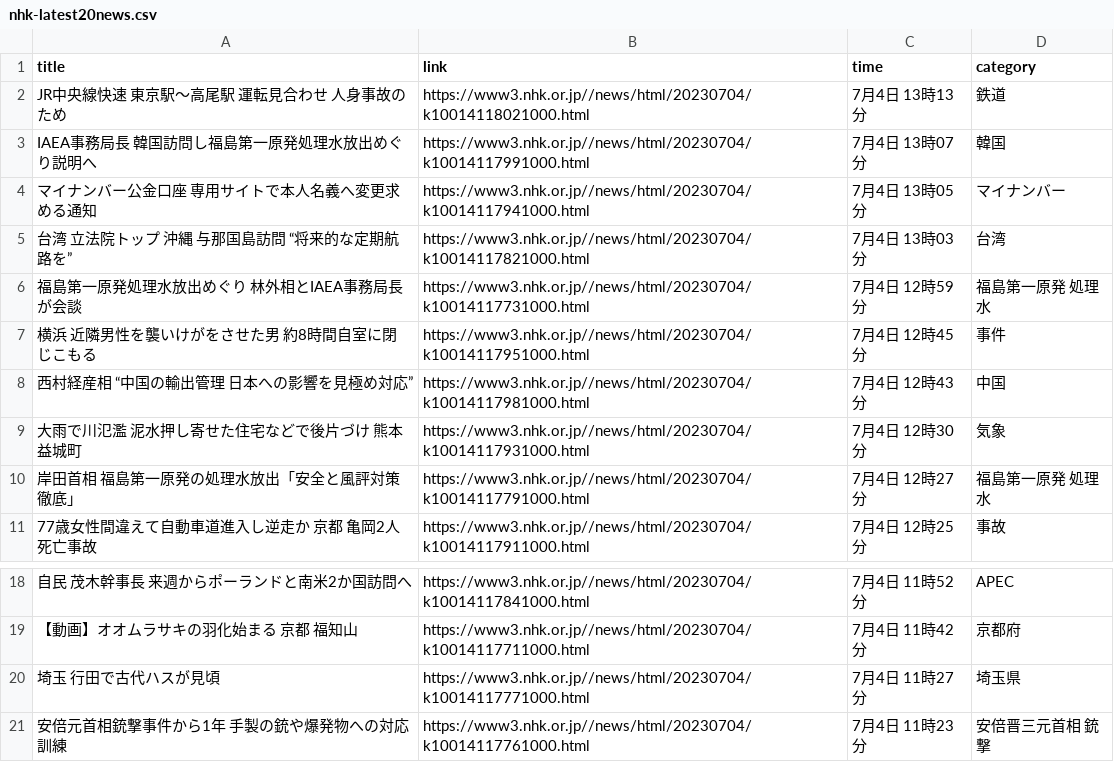
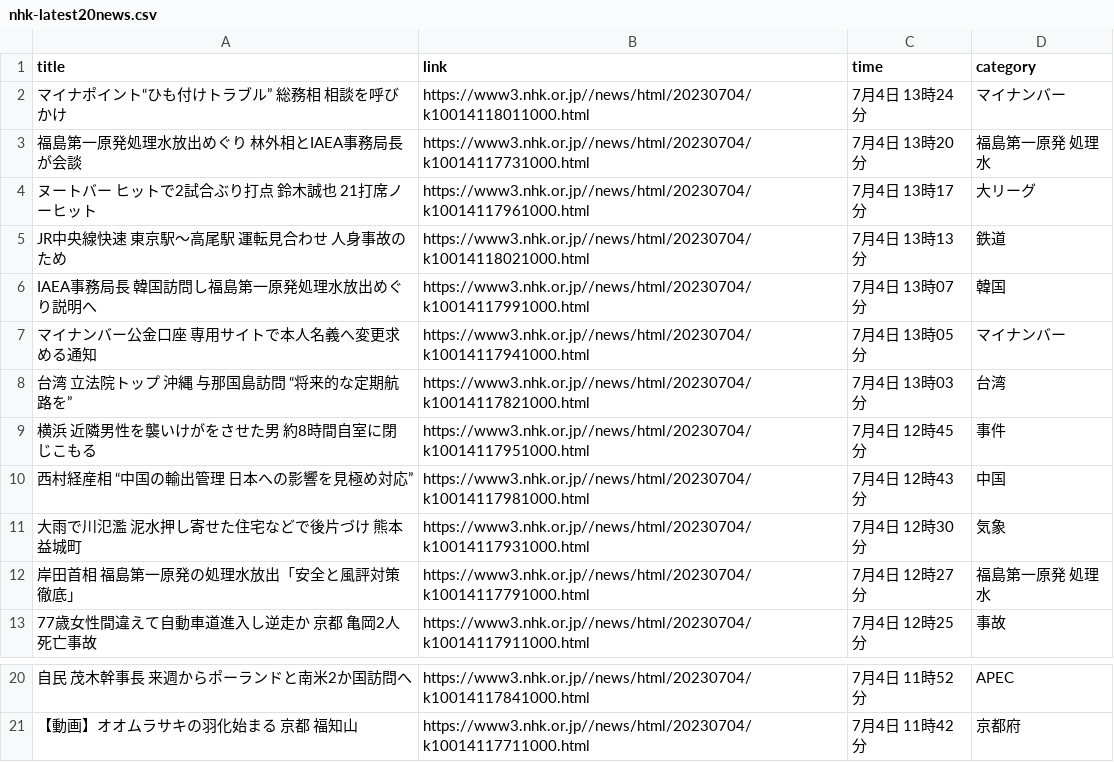
Before and after one commit to Hiromisa/autoscrape_NHK, a CSV file: nhk-latest20news.csv, drawn as a sheet; only a part is shown, gaps mark what is left out; removed rows and columns are numbered as before the commit, all else as after; the diff names each change by its address in the sheet, - before the commit and + after, or states it on an @@ line.

```diff
--- a/nhk-latest20news.csv
+++ b/nhk-latest20news.csv
+row 2: マイナポイント“ひも付けトラブル” 総務相 相談を呼びかけ | https://www3.nhk.or.jp//news/html/20230704/k10014118011000.html | 7月4日 13時24分 | マイナンバー
+row 3: 福島第一原発処理水放出めぐり 林外相とIAEA事務局長が会談 | https://www3.nhk.or.jp//news/html/20230704/k10014117731000.html | 7月4日 13時20分 | 福島第一原発 処理水
+row 4: ヌートバー ヒットで2試合ぶり打点 鈴木誠也 21打席ノーヒット | https://www3.nhk.or.jp//news/html/20230704/k10014117961000.html | 7月4日 13時17分 | 大リーグ
-row 6: 福島第一原発処理水放出めぐり 林外相とIAEA事務局長が会談 | https://www3.nhk.or.jp//news/html/20230704/k10014117731000.html | 7月4日 12時59分 | 福島第一原発 処理水
-row 20: 埼玉 行田で古代ハスが見頃 | https://www3.nhk.or.jp//news/html/20230704/k10014117771000.html | 7月4日 11時27分 | 埼玉県
-row 21: 安倍元首相銃撃事件から1年 手製の銃や爆発物への対応訓練 | https://www3.nhk.or.jp//news/html/20230704/k10014117761000.html | 7月4日 11時23分 | 安倍晋三元首相 銃撃
```
